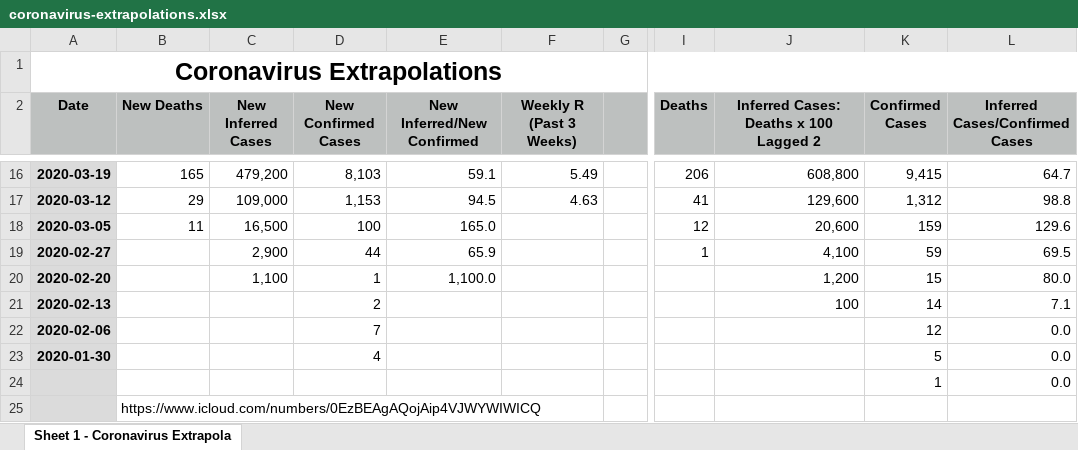
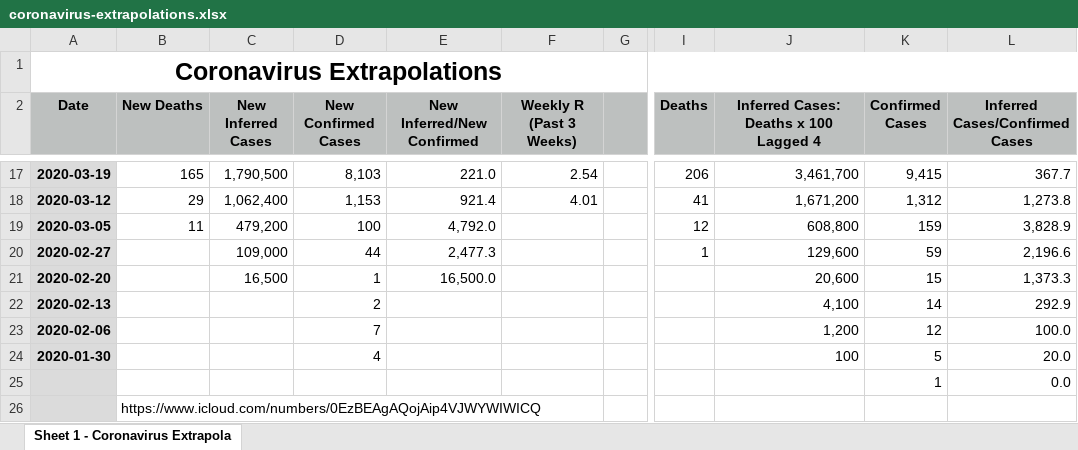
Before and after one commit to flumenhabitans/public-files, an Excel workbook: coronavirus-extrapolations.xlsx, sheet Sheet 1 - Coronavirus Extrapola, drawn as a sheet; only a part is shown, gaps mark what is left out; values as stored, in another font and other column widths than the file's, no borders; addresses are those after the commit; the diff covers the shown part only; the diff names each change by its address in the sheet, - before the commit and + after, or states it on an @@ line.

Commit message:
coronavirus

```diff
--- a/coronavirus-extrapolations.xlsx (sheet Sheet 1 - Coronavirus Extrapola)
+++ b/coronavirus-extrapolations.xlsx (sheet Sheet 1 - Coronavirus Extrapola)
-J2: Inferred Cases: Deaths x 100 Lagged 2
+J2: Inferred Cases: Deaths x 100 Lagged 4
-C17 (New Inferred Cases): 479,200
+C17 (New Inferred Cases): 1,790,500
-E17 (New Inferred/New Confirmed): 59.1
+E17 (New Inferred/New Confirmed): 221.0
-F17 (Weekly R (Past 3 Weeks)): 5.49
+F17 (Weekly R (Past 3 Weeks)): 2.54
-J17: 608,800
+J17: 3,461,700
-L17 (Inferred Cases/Confirmed Cases): 64.7
+L17 (Inferred Cases/Confirmed Cases): 367.7
-C18 (New Inferred Cases): 109,000
+C18 (New Inferred Cases): 1,062,400
-E18 (New Inferred/New Confirmed): 94.5
+E18 (New Inferred/New Confirmed): 921.4
-F18 (Weekly R (Past 3 Weeks)): 4.63
+F18 (Weekly R (Past 3 Weeks)): 4.01
-J18: 129,600
+J18: 1,671,200
-L18 (Inferred Cases/Confirmed Cases): 98.8
+L18 (Inferred Cases/Confirmed Cases): 1,273.8
-C19 (New Inferred Cases): 16,500
+C19 (New Inferred Cases): 479,200
-E19 (New Inferred/New Confirmed): 165.0
+E19 (New Inferred/New Confirmed): 4,792.0
-J19: 20,600
+J19: 608,800
-L19 (Inferred Cases/Confirmed Cases): 129.6
+L19 (Inferred Cases/Confirmed Cases): 3,828.9
-C20 (New Inferred Cases): 2,900
+C20 (New Inferred Cases): 109,000
-E20 (New Inferred/New Confirmed): 65.9
+E20 (New Inferred/New Confirmed): 2,477.3
-J20: 4,100
+J20: 129,600
-L20 (Inferred Cases/Confirmed Cases): 69.5
+L20 (Inferred Cases/Confirmed Cases): 2,196.6
-C21 (New Inferred Cases): 1,100
+C21 (New Inferred Cases): 16,500
-E21 (New Inferred/New Confirmed): 1,100.0
+E21 (New Inferred/New Confirmed): 16,500.0
-J21: 1,200
+J21: 20,600
-L21 (Inferred Cases/Confirmed Cases): 80.0
+L21 (Inferred Cases/Confirmed Cases): 1,373.3
-J22: 100
+J22: 4,100
-L22 (Inferred Cases/Confirmed Cases): 7.1
+L22 (Inferred Cases/Confirmed Cases): 292.9
-J23: (empty)
+J23: 1,200
-L23 (Inferred Cases/Confirmed Cases): 0.0
+L23 (Inferred Cases/Confirmed Cases): 100.0
-J24: (empty)
+J24: 100
-L24 (Inferred Cases/Confirmed Cases): 0.0
+L24 (Inferred Cases/Confirmed Cases): 20.0
```
Also changed, not shown: 1 added row, 63 edited cells and cell formats elsewhere in this sheet, formulas that keep their value, 1 other file.
